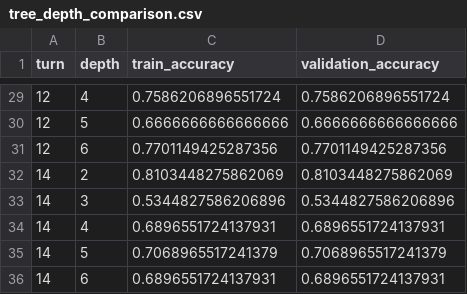
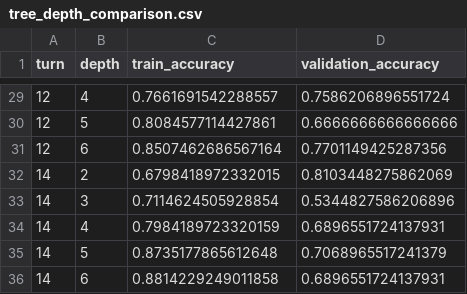
Before and after one commit to yd5256/ML-Project-Fall-2026, a CSV file: results/tree_depth_comparison.csv, drawn as a sheet; only a part is shown, gaps mark what is left out; the diff covers the shown part only.

Commit message:
Fix decision tree training accuracy output

```diff
--- a/results/tree_depth_comparison.csv
+++ b/results/tree_depth_comparison.csv
@@ -29,8 +29,8 @@ turn,depth,train_accuracy,validation_accuracy
-12,4,0.7586206896551724,0.7586206896551724
-12,5,0.6666666666666666,0.6666666666666666
-12,6,0.7701149425287356,0.7701149425287356
-14,2,0.8103448275862069,0.8103448275862069
-14,3,0.5344827586206896,0.5344827586206896
-14,4,0.6896551724137931,0.6896551724137931
-14,5,0.7068965517241379,0.7068965517241379
-14,6,0.6896551724137931,0.6896551724137931
+12,4,0.7661691542288557,0.7586206896551724
+12,5,0.8084577114427861,0.6666666666666666
+12,6,0.8507462686567164,0.7701149425287356
+14,2,0.6798418972332015,0.8103448275862069
+14,3,0.7114624505928854,0.5344827586206896
+14,4,0.7984189723320159,0.6896551724137931
+14,5,0.8735177865612648,0.7068965517241379
+14,6,0.8814229249011858,0.6896551724137931
```
Also changed, not shown: 27 edited cells elsewhere in this file, 1 other file.
